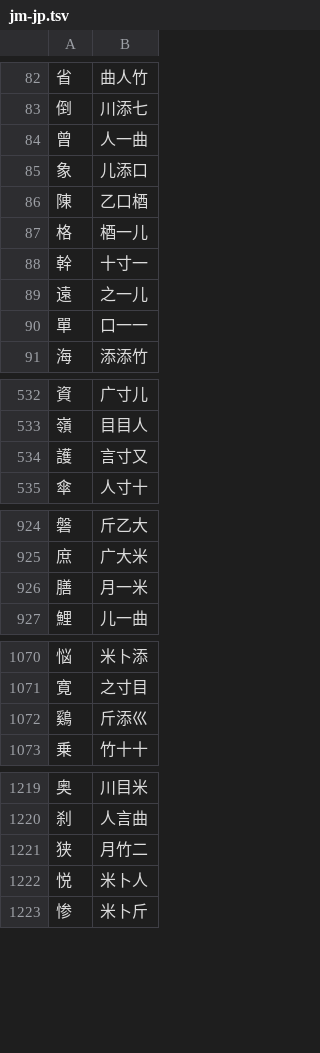
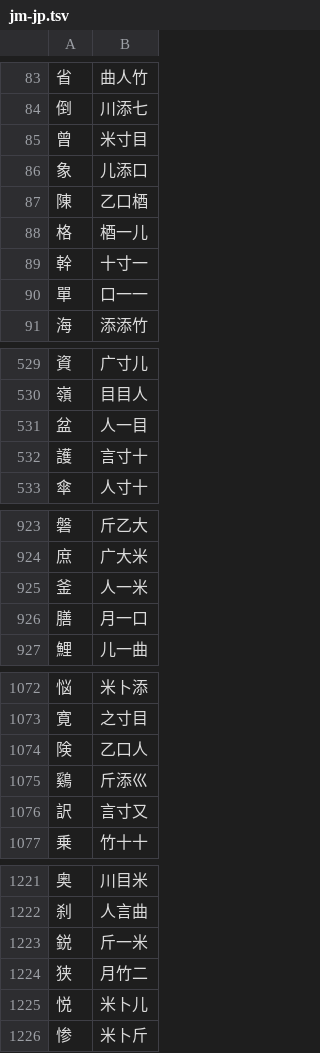
Before and after one commit to chenlin014/jiezi, a TSV file: monokey/jm-jp.tsv, drawn as a sheet; only a part is shown, gaps mark what is left out; the diff covers the shown part only.

```diff
--- a/monokey/jm-jp.tsv
+++ b/monokey/jm-jp.tsv
@@ -83,3 +84,3 @@
 倒	川添七
-曾	人一曲
+曾	米寸目
 象	儿添口
@@ -88,3 +89,2 @@
 幹	十寸一
-遠	之一儿
 單	口一一
@@ -533,3 +530,4 @@
 嶺	目目人
-護	言寸又
+盆	人一目
+護	言寸十
 傘	人寸十
@@ -925,3 +924,4 @@
 庶	广大米
-膳	月一米
+釜	人一米
+膳	月一口
 鯉	儿一曲
@@ -1071,3 +1073,5 @@
 寛	之寸目
+険	乙口人
 鷄	斤添巛
+訳	言寸又
 乗	竹十十
@@ -1220,4 +1222,5 @@
 刹	人言曲
+鋭	斤一米
 狭	月竹二
-悦	米卜人
+悦	米卜儿
 惨	米卜斤
```
Also changed, not shown: 7 added rows, 8 removed rows and 20 edited cells elsewhere in this file, monokey/jm-jt.tsv, monokey/jm-zt.tsv, 15 other files.
